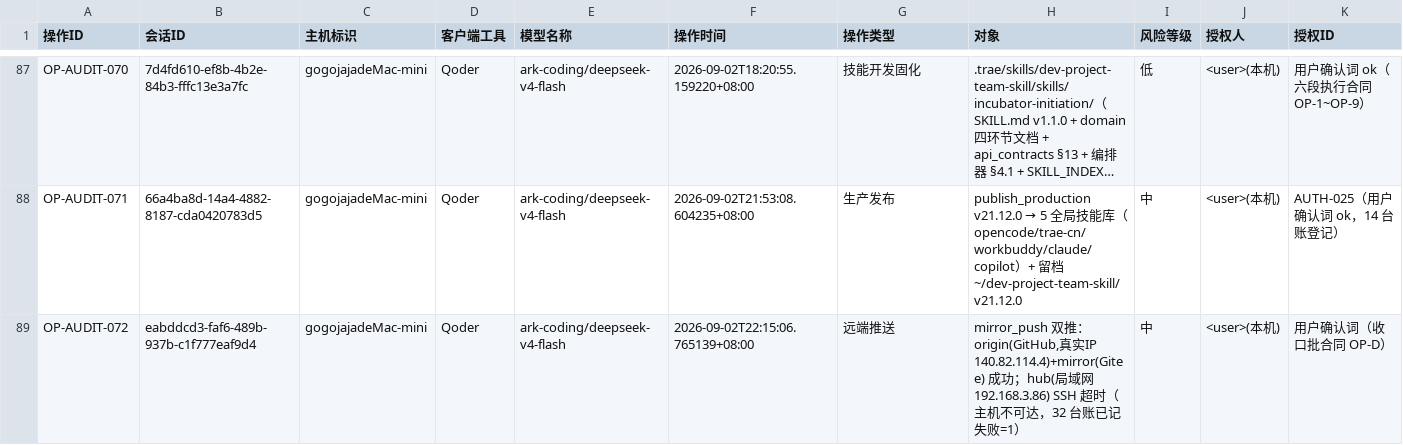
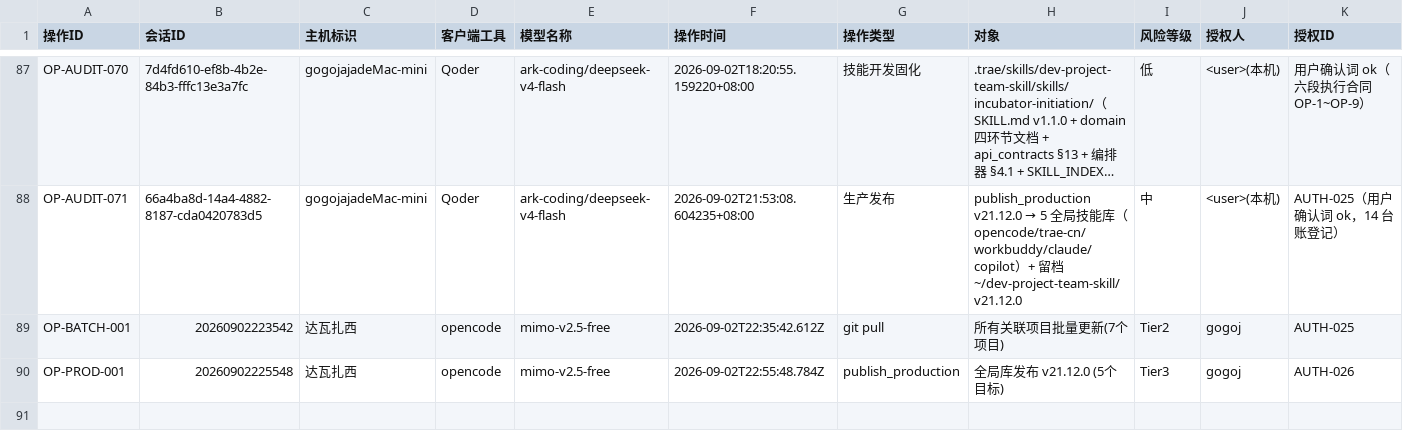
Before and after one commit to gogojaja/DevProjectTeamSkill, a CSV file: 台账/13_安全审计台账.csv, drawn as a sheet; only a part is shown, gaps mark what is left out; long unchanged cells end in …; removed rows and columns are numbered as before the commit, all else as after; rows hold the shown columns only; the diff names each change by its address in the sheet, - before the commit and + after, or states it on an @@ line.

```diff
--- a/台账/13_安全审计台账.csv
+++ b/台账/13_安全审计台账.csv
-row 89: OP-AUDIT-072 | eabddcd3-faf6-489b-937b-c1f777eaf9d4 | gogojajadeMac-mini | Qoder | ark-coding/deepseek-v4-flash | 2026-09-02T22:15:06.765139+08:00 | 远端推送 | mirror_push 双推：origin(GitHub,真实IP 140.82.114.4)+mirror(Gitee) 成功；hub(局域网192.168.3.86) SSH 超时（主机不可达，32 台账已记失败=1） | 中 | <user>(本机) | 用户确认词（收口批合同 OP-D）
+row 89: OP-BATCH-001 | 20260902223542 | 达瓦扎西 | opencode | mimo-v2.5-free | 2026-09-02T22:35:42.612Z | git pull | 所有关联项目批量更新(7个项目) | Tier2 | gogoj | AUTH-025
+row 90: OP-PROD-001 | 20260902225548 | 达瓦扎西 | opencode | mimo-v2.5-free | 2026-09-02T22:55:48.784Z | publish_production | 全局库发布 v21.12.0 (5个目标) | Tier3 | gogoj | AUTH-026
```
Also changed, not shown: 台账/14_授权登记.csv, 2 other files.
